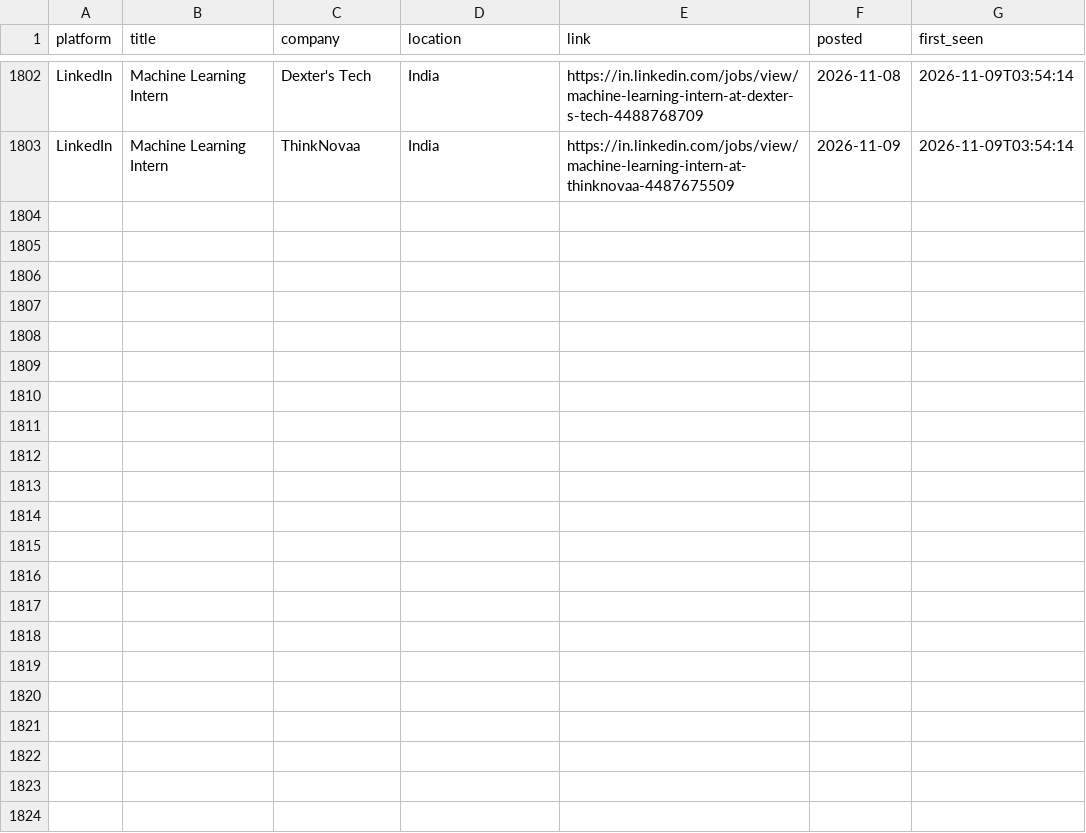
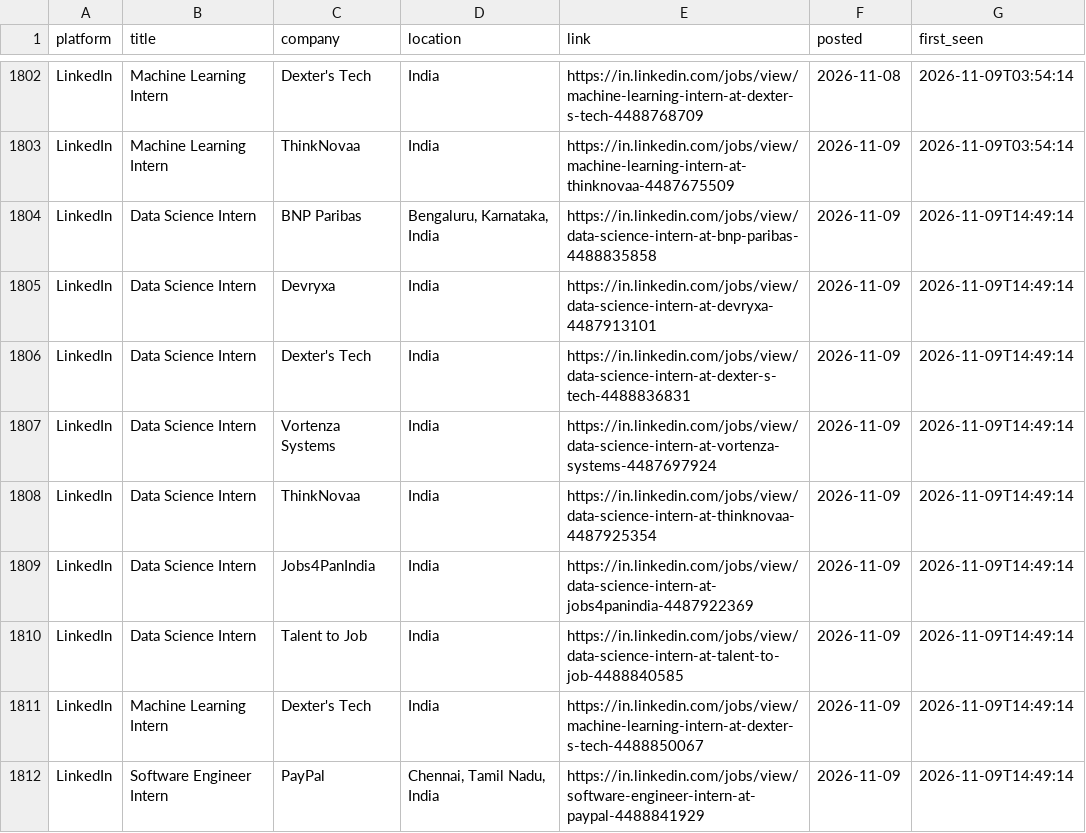
Before and after one commit to Kapilprajapat234/job-alert-bot, a CSV file: data/seen_jobs.csv, drawn as a sheet; only a part is shown, gaps mark what is left out.

```diff
--- a/data/seen_jobs.csv
+++ b/data/seen_jobs.csv
@@ -1803 +1803,10 @@ LinkedIn,Machine Learning Intern,Dexter's Tech,India,https://in.linkedin.com/job
 LinkedIn,Machine Learning Intern,ThinkNovaa,India,https://in.linkedin.com/jobs/view/machine-learning-intern-at-thinknovaa-4487675509,2026-11-09,2026-11-09T03:54:14
+LinkedIn,Data Science Intern,BNP Paribas,"Bengaluru, Karnataka, India",https://in.linkedin.com/jobs/view/data-science-intern-at-bnp-paribas-4488835858,2026-11-09,2026-11-09T14:49:14
+LinkedIn,Data Science Intern,Devryxa,India,https://in.linkedin.com/jobs/view/data-science-intern-at-devryxa-4487913101,2026-11-09,2026-11-09T14:49:14
+LinkedIn,Data Science Intern,Dexter's Tech,India,https://in.linkedin.com/jobs/view/data-science-intern-at-dexter-s-tech-4488836831,2026-11-09,2026-11-09T14:49:14
+LinkedIn,Data Science Intern,Vortenza Systems,India,https://in.linkedin.com/jobs/view/data-science-intern-at-vortenza-systems-4487697924,2026-11-09,2026-11-09T14:49:14
+LinkedIn,Data Science Intern,ThinkNovaa,India,https://in.linkedin.com/jobs/view/data-science-intern-at-thinknovaa-4487925354,2026-11-09,2026-11-09T14:49:14
+LinkedIn,Data Science Intern,Jobs4PanIndia,India,https://in.linkedin.com/jobs/view/data-science-intern-at-jobs4panindia-4487922369,2026-11-09,2026-11-09T14:49:14
+LinkedIn,Data Science Intern,Talent to Job,India,https://in.linkedin.com/jobs/view/data-science-intern-at-talent-to-job-4488840585,2026-11-09,2026-11-09T14:49:14
+LinkedIn,Machine Learning Intern,Dexter's Tech,India,https://in.linkedin.com/jobs/view/machine-learning-intern-at-dexter-s-tech-4488850067,2026-11-09,2026-11-09T14:49:14
+LinkedIn,Software Engineer Intern,PayPal,"Chennai, Tamil Nadu, India",https://in.linkedin.com/jobs/view/software-engineer-intern-at-paypal-4488841929,2026-11-09,2026-11-09T14:49:14
```
Also changed, not shown: data/new_jobs_latest_run.csv, 1 other file.
